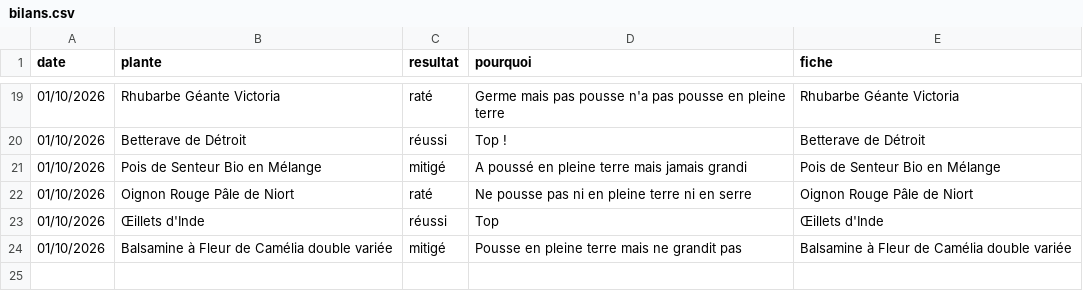
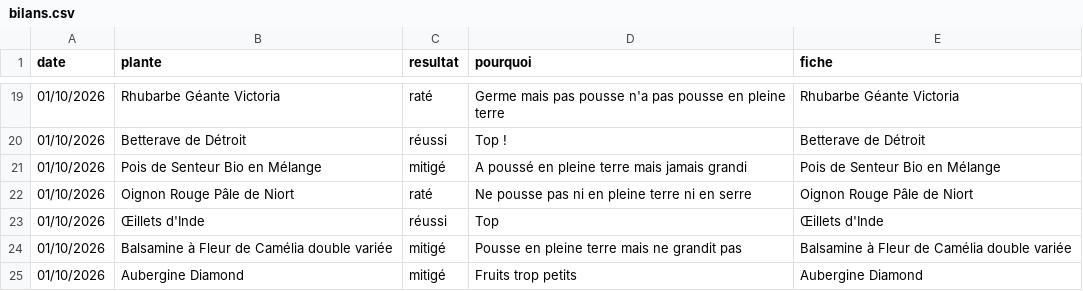
Before and after one commit to leblanctiphaine-px/Jardin, a CSV file: bilans.csv, drawn as a sheet; only a part is shown, gaps mark what is left out; the diff names each change by its address in the sheet, - before the commit and + after, or states it on an @@ line.

Commit message:
Bilans : Aubergine Diamond (mitigé)

```diff
--- a/bilans.csv
+++ b/bilans.csv
+row 25: 01/10/2026 | Aubergine Diamond | mitigé | Fruits trop petits | Aubergine Diamond
```
